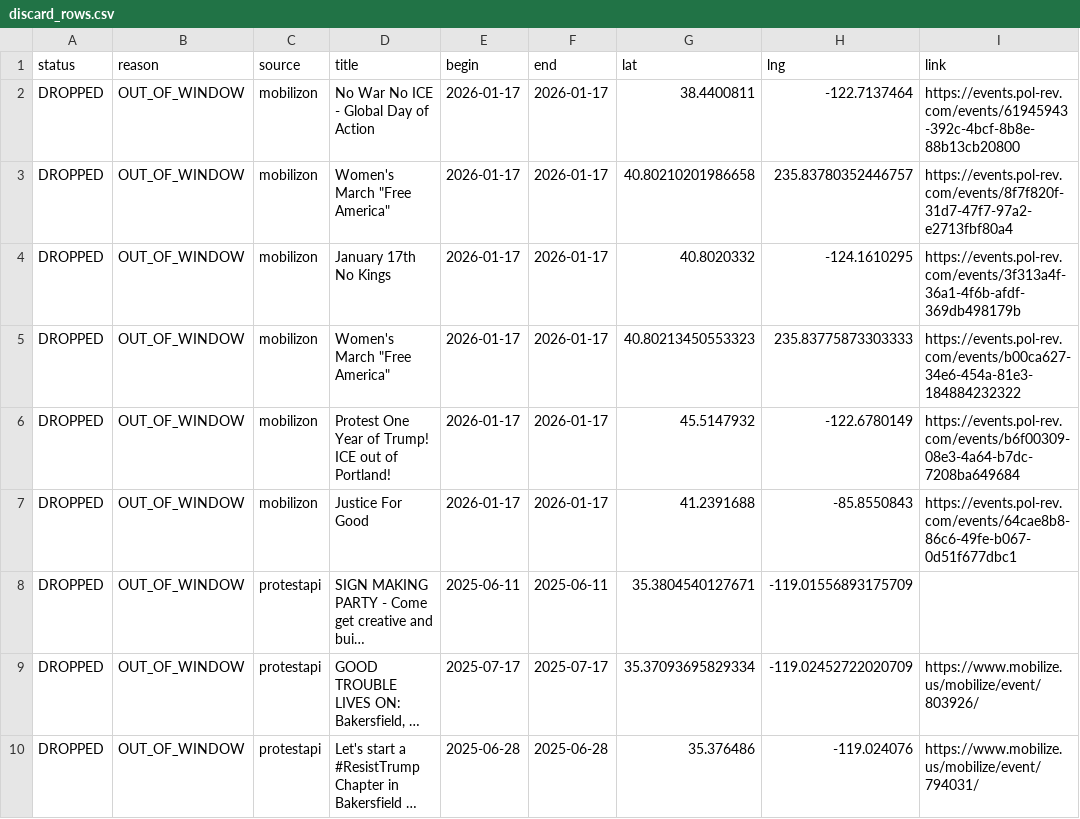
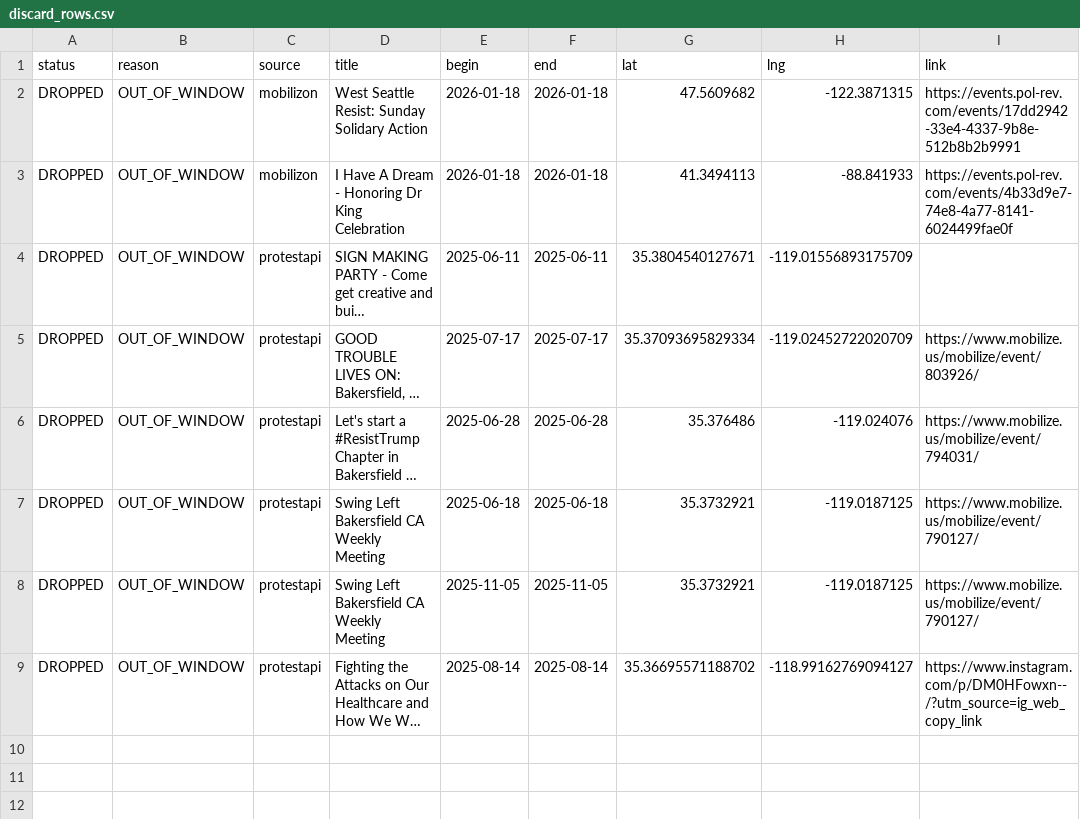
Before and after one commit to ConcernedCitizen2025/Project2025-Assistant, a CSV file: assets/data/discard_rows.csv, drawn as a sheet; only a part is shown; the shorter side is filled out with more unchanged rows; long unchanged cells end in …; removed rows and columns are numbered as before the commit, all else as after; the diff names each change by its address in the sheet, - before the commit and + after, or states it on an @@ line.

```diff
--- a/assets/data/discard_rows.csv
+++ b/assets/data/discard_rows.csv
-D2 (title): No War No ICE - Global Day of Action
+D2 (title): West Seattle Resist: Sunday Solidary Action
-E2 (begin): 2026-01-17
+E2 (begin): 2026-01-18
-F2 (end): 2026-01-17
+F2 (end): 2026-01-18
-G2 (lat): 38.4400811
+G2 (lat): 47.5609682
-H2 (lng): -122.7137464
+H2 (lng): -122.3871315
-I2 (link): https://events.pol-rev.com/events/61945943-392c-4bcf-8b8e-88b13cb20800
+I2 (link): https://events.pol-rev.com/events/17dd2942-33e4-4337-9b8e-512b8b2b9991
-row 3: DROPPED | OUT_OF_WINDOW | mobilizon | Women's March "Free America" | 2026-01-17 | 2026-01-17 | 40.80210201986658 | 235.83780352446757 | https://events.pol-rev.com/events/8f7f820f-31d7-47f7-97a2-e2713fbf80a4
-row 4: DROPPED | OUT_OF_WINDOW | mobilizon | January 17th No Kings | 2026-01-17 | 2026-01-17 | 40.8020332 | -124.1610295 | https://events.pol-rev.com/events/3f313a4f-36a1-4f6b-afdf-369db498179b
-row 5: DROPPED | OUT_OF_WINDOW | mobilizon | Women's March "Free America" | 2026-01-17 | 2026-01-17 | 40.80213450553323 | 235.83775873303333 | https://events.pol-rev.com/events/b00ca627-34e6-454a-81e3-184884232322
-D3 (title): Protest One Year of Trump! ICE out of Portland!
+D3 (title): I Have A Dream - Honoring Dr King Celebration
-E3 (begin): 2026-01-17
+E3 (begin): 2026-01-18
-F3 (end): 2026-01-17
+F3 (end): 2026-01-18
-G3 (lat): 45.5147932
+G3 (lat): 41.3494113
-H3 (lng): -122.6780149
+H3 (lng): -88.841933
-I3 (link): https://events.pol-rev.com/events/b6f00309-08e3-4a64-b7dc-7208ba649684
+I3 (link): https://events.pol-rev.com/events/4b33d9e7-74e8-4a77-8141-6024499fae0f
-row 7: DROPPED | OUT_OF_WINDOW | mobilizon | Justice For Good | 2026-01-17 | 2026-01-17 | 41.2391688 | -85.8550843 | https://events.pol-rev.com/events/64cae8b8-86c6-49fe-b067-0d51f677dbc1
```
Also changed, not shown: 13 other files.
